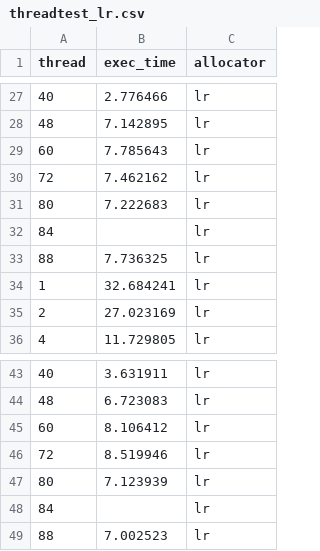
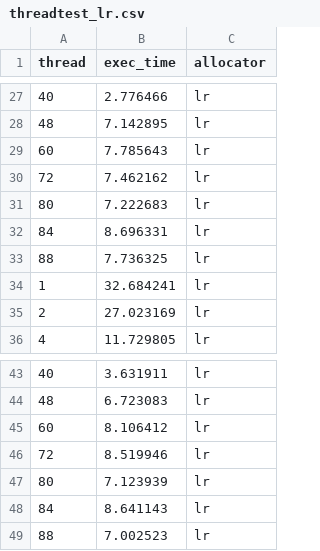
Before and after one commit to urcs-sync/ralloc, a CSV file: data/threadtest/threadtest_lr.csv, drawn as a sheet; only a part is shown, gaps mark what is left out.

Commit message:
update lr threadtest data

```diff
--- a/data/threadtest/threadtest_lr.csv
+++ b/data/threadtest/threadtest_lr.csv
@@ -31,3 +31,3 @@ thread,exec_time,allocator
 80,7.222683,lr
-84,,lr
+84,8.696331,lr
 88,7.736325,lr
@@ -47,3 +47,3 @@ thread,exec_time,allocator
 80,7.123939,lr
-84,,lr
+84,8.641143,lr
 88,7.002523,lr
```
